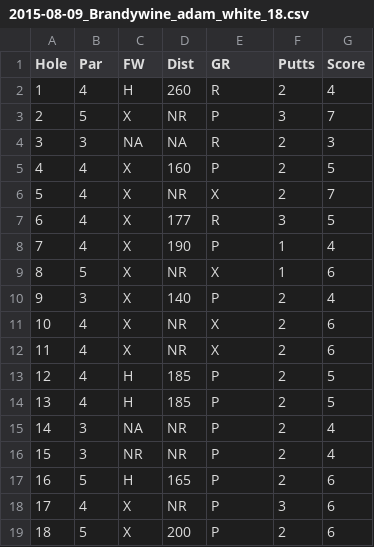
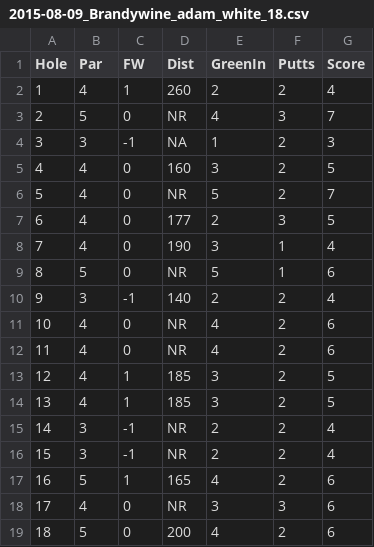
Before and after one commit to awynne/golf-stats, a CSV file: data/cards/2015-08-09_Brandywine_adam_white_18.csv, drawn as a sheet.

Commit message:
data formatting

```diff
--- a/data/cards/2015-08-09_Brandywine_adam_white_18.csv
+++ b/data/cards/2015-08-09_Brandywine_adam_white_18.csv
@@ -1,19 +1,19 @@
-Hole,Par,FW,Dist,GR,Putts,Score
-1,4,H,260,R,2,4
-2,5,X,NR,P,3,7
-3,3,NA,NA,R,2,3
-4,4,X,160,P,2,5
-5,4,X,NR,X,2,7
-6,4,X,177,R,3,5
-7,4,X,190,P,1,4
-8,5,X,NR,X,1,6
-9,3,X,140,P,2,4
-10,4,X,NR,X,2,6
-11,4,X,NR,X,2,6
-12,4,H,185,P,2,5
-13,4,H,185,P,2,5
-14,3,NA,NR,P,2,4
-15,3,NR,NR,P,2,4
-16,5,H,165,P,2,6
-17,4,X,NR,P,3,6
-18,5,X,200,P,2,6
+Hole,Par,FW,Dist,GreenIn,Putts,Score
+1,4,1,260,2,2,4
+2,5,0,NR,4,3,7
+3,3,-1,NA,1,2,3
+4,4,0,160,3,2,5
+5,4,0,NR,5,2,7
+6,4,0,177,2,3,5
+7,4,0,190,3,1,4
+8,5,0,NR,5,1,6
+9,3,-1,140,2,2,4
+10,4,0,NR,4,2,6
+11,4,0,NR,4,2,6
+12,4,1,185,3,2,5
+13,4,1,185,3,2,5
+14,3,-1,NR,2,2,4
+15,3,-1,NR,2,2,4
+16,5,1,165,4,2,6
+17,4,0,NR,3,3,6
+18,5,0,200,4,2,6
```
Also changed, not shown: 3 other files.
